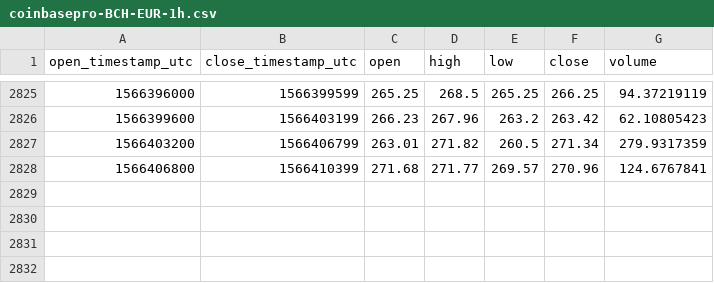
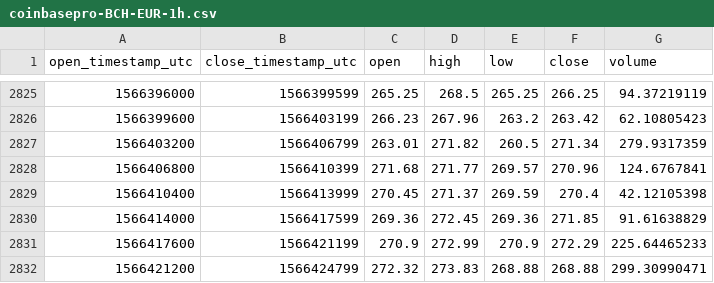
Before and after one commit to cryptobigbro/coinbasepro-BCH-EUR, a CSV file: coinbasepro-BCH-EUR-1h.csv, drawn as a sheet; only a part is shown, gaps mark what is left out.

Commit message:
Update OHLCV data.

```diff
--- a/coinbasepro-BCH-EUR-1h.csv
+++ b/coinbasepro-BCH-EUR-1h.csv
@@ -2828 +2828,5 @@ open_timestamp_utc,close_timestamp_utc,open,high,low,close,volume
 1566406800,1566410399,271.68,271.77,269.57,270.96,124.6767841
+1566410400,1566413999,270.45,271.37,269.59,270.4,42.12105398
+1566414000,1566417599,269.36,272.45,269.36,271.85,91.61638829
+1566417600,1566421199,270.9,272.99,270.9,272.29,225.64465233
+1566421200,1566424799,272.32,273.83,268.88,268.88,299.30990471
```
Also changed, not shown: 1 other file.
